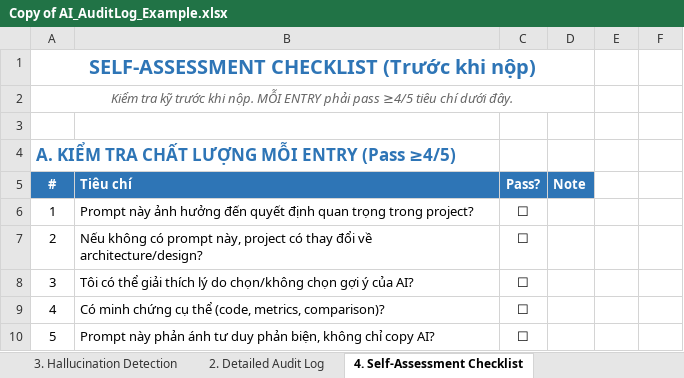
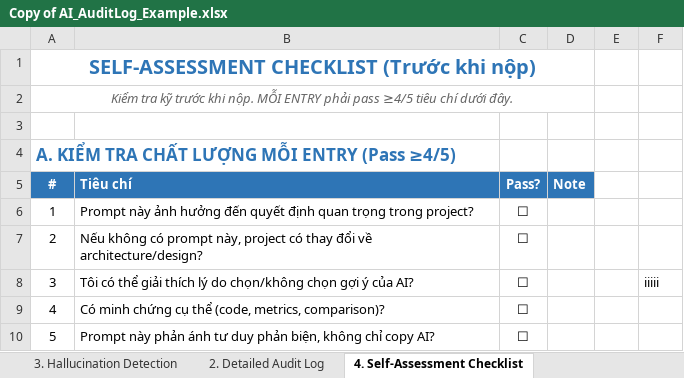
Before and after one commit to FUSU26SWR302/ai-audit-log-hyycichu-cell, an Excel workbook: Copy of AI_AuditLog_Example.xlsx, sheet 4. Self-Assessment Checklist, drawn as a sheet; only a part is shown; values as stored, in another font and other column widths than the file's, no borders; the diff names each change by its address in the sheet, - before the commit and + after, or states it on an @@ line.

Commit message:
update

```diff
--- a/Copy of AI_AuditLog_Example.xlsx (sheet 4. Self-Assessment Checklist)
+++ b/Copy of AI_AuditLog_Example.xlsx (sheet 4. Self-Assessment Checklist)
-F8: (empty)
+F8: iiiii
```
